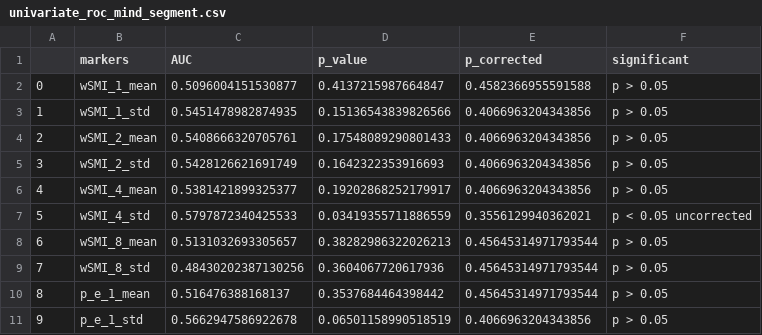
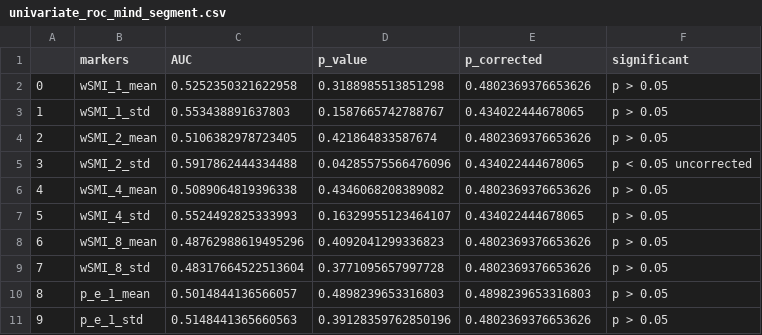
Before and after one commit to Nicobruno92/mw_markers_project, a CSV file: Data/univariate_roc_mind_segment.csv, drawn as a sheet; only a part is shown; the diff covers the shown part only; the diff names each change by its address in the sheet, - before the commit and + after, or states it on an @@ line.

Commit message:
univariate all against all

```diff
--- a/Data/univariate_roc_mind_segment.csv
+++ b/Data/univariate_roc_mind_segment.csv
-C2 (AUC): 0.5096004151530877
+C2 (AUC): 0.5252350321622958
-D2 (p_value): 0.4137215987664847
+D2 (p_value): 0.3188985513851298
-E2 (p_corrected): 0.4582366955591588
+E2 (p_corrected): 0.4802369376653626
-C3 (AUC): 0.5451478982874935
+C3 (AUC): 0.553438891637803
-D3 (p_value): 0.15136543839826566
+D3 (p_value): 0.1587665742788767
-E3 (p_corrected): 0.4066963204343856
+E3 (p_corrected): 0.434022444678065
-C4 (AUC): 0.5408666320705761
+C4 (AUC): 0.5106382978723405
-D4 (p_value): 0.17548089290801433
+D4 (p_value): 0.421864833587674
-E4 (p_corrected): 0.4066963204343856
+E4 (p_corrected): 0.4802369376653626
-C5 (AUC): 0.5428126621691749
+C5 (AUC): 0.5917862444334488
-D5 (p_value): 0.1642322353916693
+D5 (p_value): 0.04285575566476096
-E5 (p_corrected): 0.4066963204343856
+E5 (p_corrected): 0.434022444678065
-F5 (significant): p > 0.05
+F5 (significant): p < 0.05 uncorrected
-C6 (AUC): 0.5381421899325377
+C6 (AUC): 0.5089064819396338
-D6 (p_value): 0.19202868252179917
+D6 (p_value): 0.4346068208389082
-E6 (p_corrected): 0.4066963204343856
+E6 (p_corrected): 0.4802369376653626
-C7 (AUC): 0.5797872340425533
+C7 (AUC): 0.5524492825333993
-D7 (p_value): 0.03419355711886559
+D7 (p_value): 0.16329955123464107
-E7 (p_corrected): 0.3556129940362021
+E7 (p_corrected): 0.434022444678065
-F7 (significant): p < 0.05 uncorrected
+F7 (significant): p > 0.05
-C8 (AUC): 0.5131032693305657
+C8 (AUC): 0.48762988619495296
-D8 (p_value): 0.38282986322026213
+D8 (p_value): 0.4092041299336823
-E8:E9 (p_corrected): 0.45645314971793544
+E8:E9 (p_corrected): 0.4802369376653626
-C9 (AUC): 0.48430202387130256
+C9 (AUC): 0.48317664522513604
-D9 (p_value): 0.3604067720617936
+D9 (p_value): 0.3771095657997728
-C10 (AUC): 0.516476388168137
+C10 (AUC): 0.5014844136566057
-D10 (p_value): 0.3537684464398442
+D10 (p_value): 0.4898239653316803
-E10 (p_corrected): 0.45645314971793544
+E10 (p_corrected): 0.4898239653316803
-C11 (AUC): 0.5662947586922678
+C11 (AUC): 0.5148441365660563
-D11 (p_value): 0.06501158990518519
+D11 (p_value): 0.39128359762850196
-E11 (p_corrected): 0.4066963204343856
+E11 (p_corrected): 0.4802369376653626
```
Also changed, not shown: 2 added rows, 131 edited cells and row numbers in column A elsewhere in this file, 9 other files.
